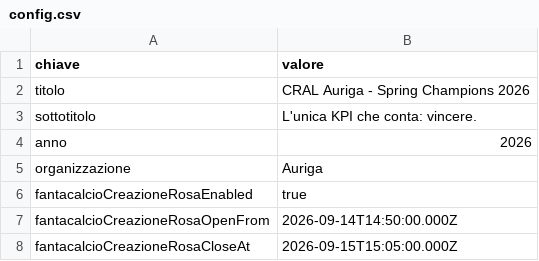
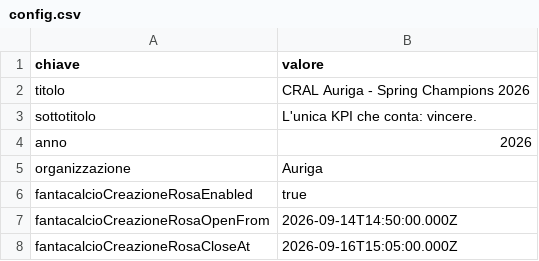
Before and after one commit to Giansyn95/CralChampionsAuriga, a CSV file: tornei/2026-spring/data/config.csv, drawn as a sheet.

Commit message:
Admin CRAL: aggiornamento timer Crea Rosa Fanta

```diff
--- a/tornei/2026-spring/data/config.csv
+++ b/tornei/2026-spring/data/config.csv
@@ -7,2 +7,2 @@ fantacalcioCreazioneRosaEnabled,true
 fantacalcioCreazioneRosaOpenFrom,2026-09-14T14:50:00.000Z
-fantacalcioCreazioneRosaCloseAt,2026-09-15T15:05:00.000Z
+fantacalcioCreazioneRosaCloseAt,2026-09-16T15:05:00.000Z
```
